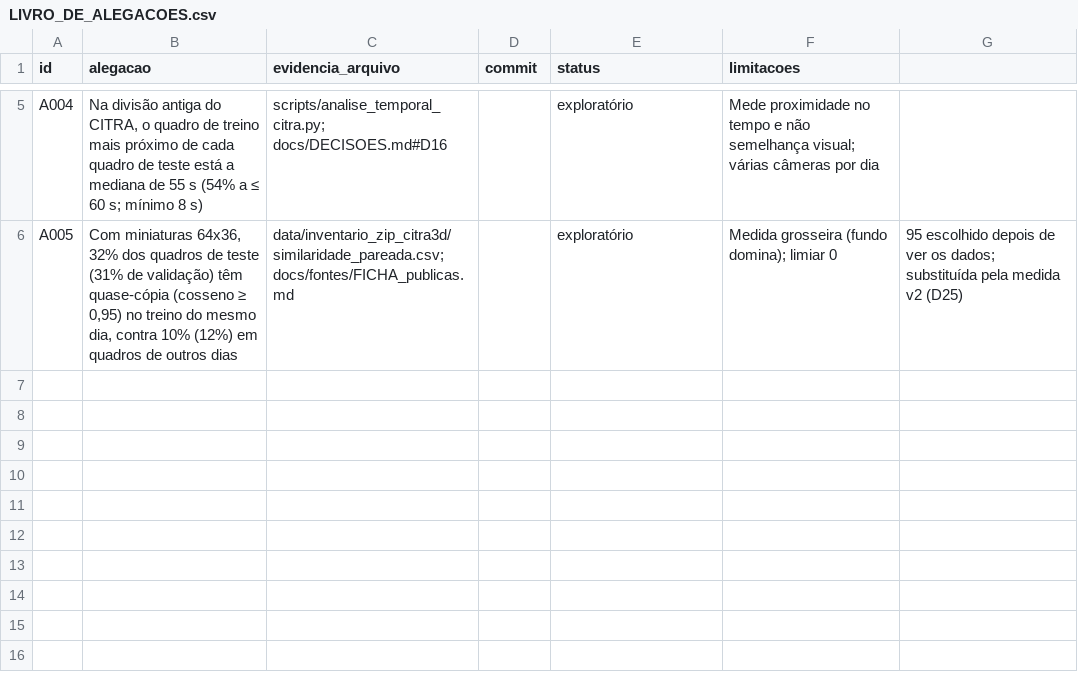
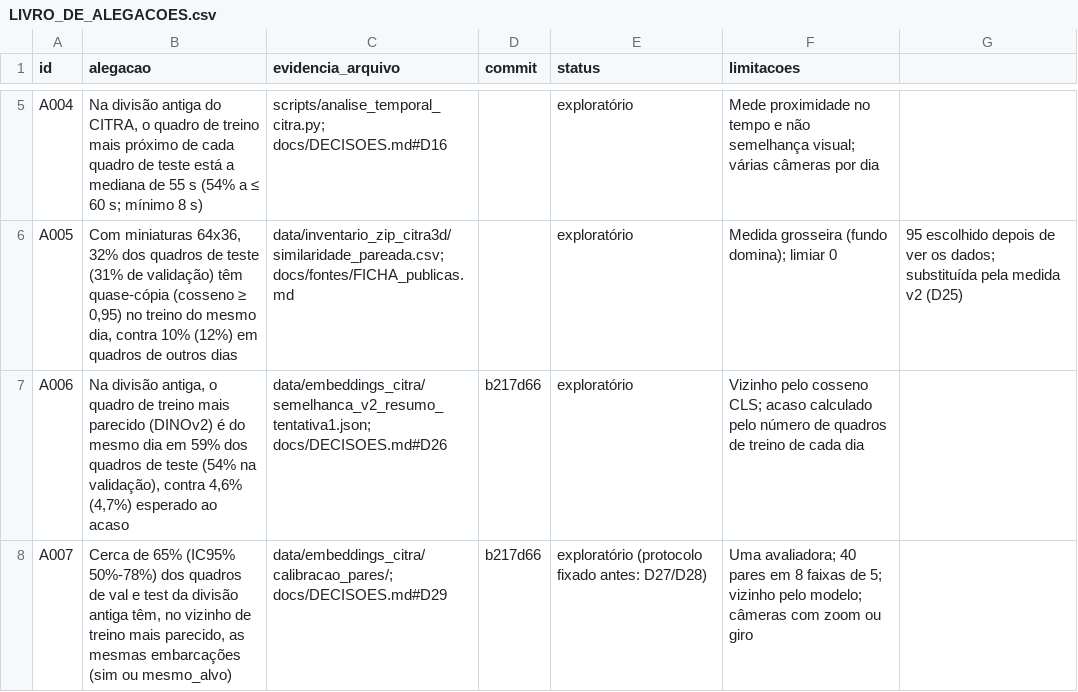
Before and after one commit to DanielaLFreire/citra-augmentation-attribution, a CSV file: docs/artigo/LIVRO_DE_ALEGACOES.csv, drawn as a sheet; only a part is shown, gaps mark what is left out.

```diff
--- a/docs/artigo/LIVRO_DE_ALEGACOES.csv
+++ b/docs/artigo/LIVRO_DE_ALEGACOES.csv
@@ -6 +6,3 @@ A004,"Na divisão antiga do CITRA, o quadro de treino mais próximo de cada quad
 A005,"Com miniaturas 64x36, 32% dos quadros de teste (31% de validação) têm quase-cópia (cosseno ≥ 0,95) no treino do mesmo dia, contra 10% (12%) em quadros de outros dias",data/inventario_zip_citra3d/similaridade_pareada.csv; docs/fontes/FICHA_publicas.md,,exploratório,Medida grosseira (fundo domina); limiar 0,95 escolhido depois de ver os dados; substituída pela medida v2 (D25)
+A006,"Na divisão antiga, o quadro de treino mais parecido (DINOv2) é do mesmo dia em 59% dos quadros de teste (54% na validação), contra 4,6% (4,7%) esperado ao acaso",data/embeddings_citra/semelhanca_v2_resumo_tentativa1.json; docs/DECISOES.md#D26,b217d66,exploratório,Vizinho pelo cosseno CLS; acaso calculado pelo número de quadros de treino de cada dia
+A007,"Cerca de 65% (IC95% 50%-78%) dos quadros de val e test da divisão antiga têm, no vizinho de treino mais parecido, as mesmas embarcações (sim ou mesmo_alvo)",data/embeddings_citra/calibracao_pares/; docs/DECISOES.md#D29,b217d66,exploratório (protocolo fixado antes: D27/D28),Uma avaliadora; 40 pares em 8 faixas de 5; vizinho pelo modelo; câmeras com zoom ou giro
```
Also changed, not shown: 4 other files.
